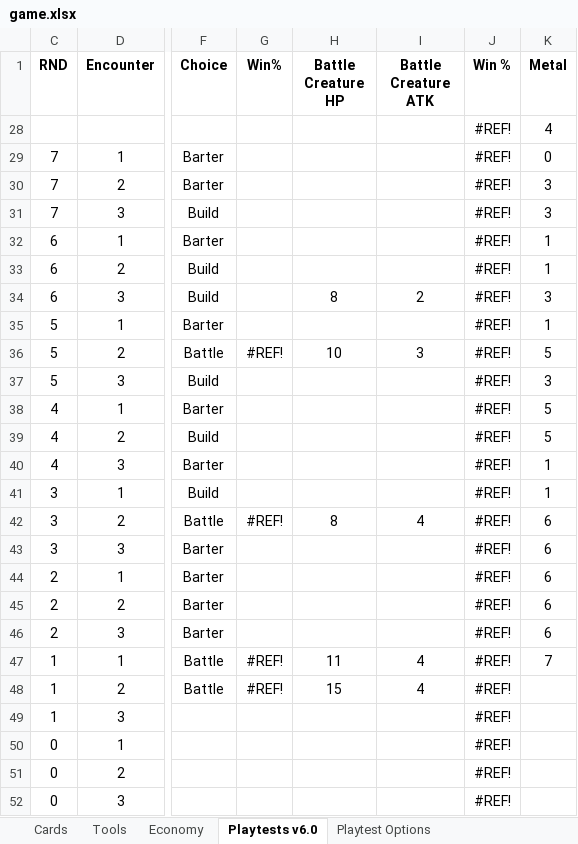
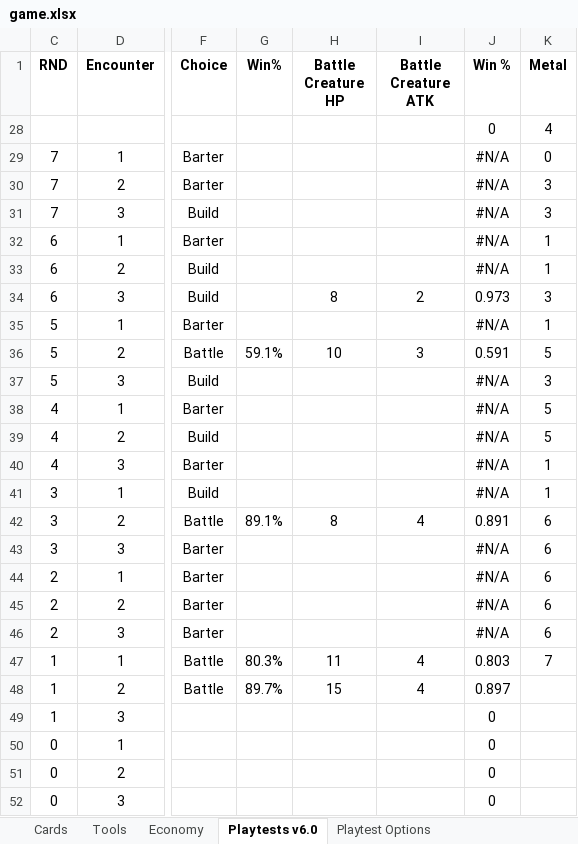
Before and after one commit to andymeneely/project-bolt-rats, an Excel workbook: data/game.xlsx, sheet Playtests v6.0, drawn as a sheet; only a part is shown, gaps mark what is left out; values as stored, in another font and other column widths than the file's, no borders; the diff names each change by its address in the sheet, - before the commit and + after, or states it on an @@ line.

Commit message:
balancing: battling & big creatures are better
* Tape dispensor just wasn't cutting it. Replaced with Shiny Shiv to represent a more aggressive battle-heavy strategy
* Boosted HP of some creatures since Shiny Shiv allows for better battling
* Ugly Sweater Ghost lowered HP to give people a reason to battle him
* Made some Big creatures more tantalizing, like Sprocket Snake and Tap Spider
* Nerfed a few "Have" powers like the Strong Magnet and Whacking Plank

```diff
--- a/data/game.xlsx (sheet Playtests v6.0)
+++ b/data/game.xlsx (sheet Playtests v6.0)
-J28 (Win %): #REF!
+J28 (Win %): 0
-J29:J33 (Win %): #REF!
+J29:J33 (Win %): #N/A
-J34 (Win %): #REF!
+J34 (Win %): 0.973
-J35 (Win %): #REF!
+J35 (Win %): #N/A
-G36 (Win%): #REF!
+G36 (Win%): 59.1%
-J36 (Win %): #REF!
+J36 (Win %): 0.591
-J37:J41 (Win %): #REF!
+J37:J41 (Win %): #N/A
-G42 (Win%): #REF!
+G42 (Win%): 89.1%
-J42 (Win %): #REF!
+J42 (Win %): 0.891
-J43:J46 (Win %): #REF!
+J43:J46 (Win %): #N/A
-G47 (Win%): #REF!
+G47 (Win%): 80.3%
-J47 (Win %): #REF!
+J47 (Win %): 0.803
-G48 (Win%): #REF!
+G48 (Win%): 89.7%
-J48 (Win %): #REF!
+J48 (Win %): 0.897
-J49:J52 (Win %): #REF!
+J49:J52 (Win %): 0
```
Also changed, not shown: sheet Cards, sheet Tools, hidden cells, 3 other files.
